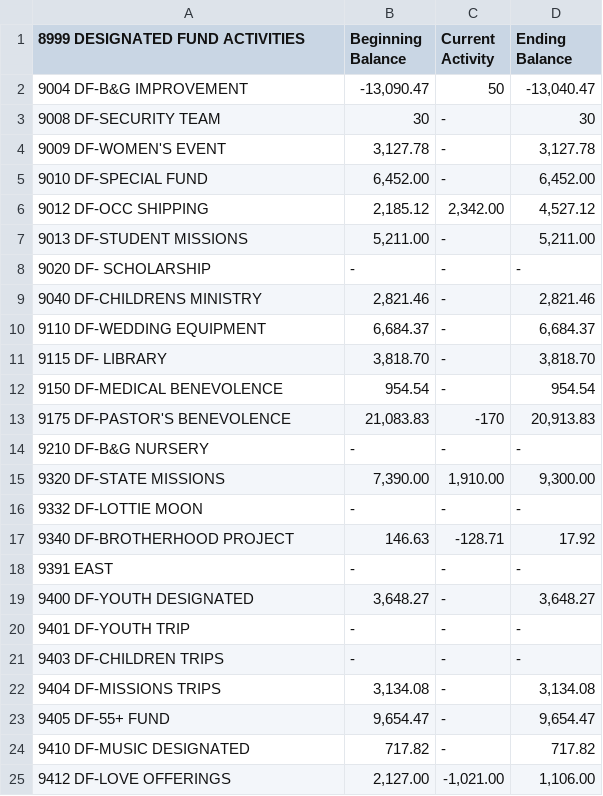
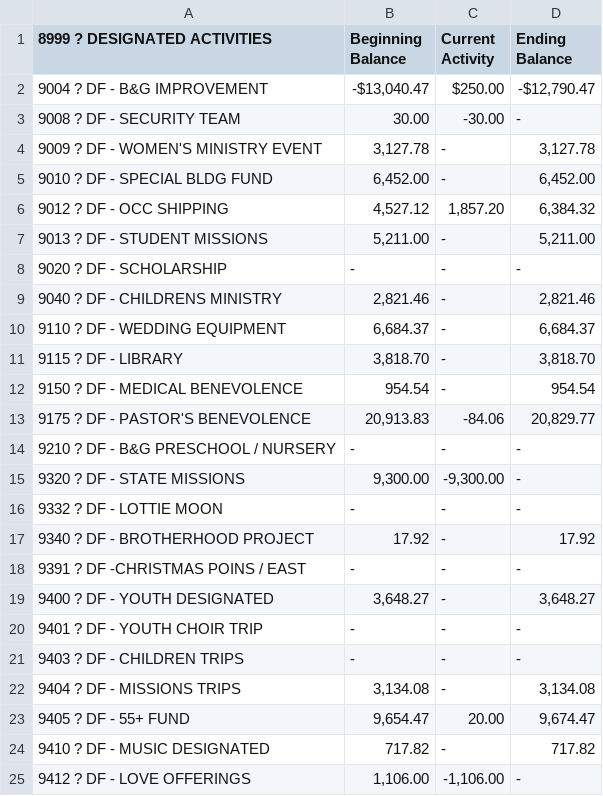
Before and after one commit to Erichollis58/erichollis58, a CSV file: DesignatedFunds.csv, drawn as a sheet; only a part is shown; the diff covers the shown part only.

```diff
--- a/DesignatedFunds.csv
+++ b/DesignatedFunds.csv
@@ -1,25 +1,25 @@
-8999 DESIGNATED FUND ACTIVITIES,Beginning Balance,Current Activity,Ending Balance
-9004 DF-B&G IMPROVEMENT,"-13,090.47",50,"-13,040.47"
-9008 DF-SECURITY TEAM,30,-,30
-9009 DF-WOMEN'S EVENT,"3,127.78",-,"3,127.78"
-9010 DF-SPECIAL FUND,"6,452.00",-,"6,452.00"
-9012 DF-OCC SHIPPING,"2,185.12","2,342.00","4,527.12"
-9013 DF-STUDENT MISSIONS,"5,211.00",-,"5,211.00"
-9020 DF- SCHOLARSHIP,-,-,-
-9040 DF-CHILDRENS MINISTRY,"2,821.46",-,"2,821.46"
-9110 DF-WEDDING EQUIPMENT,"6,684.37",-,"6,684.37"
-9115 DF- LIBRARY,"3,818.70",-,"3,818.70"
-9150 DF-MEDICAL BENEVOLENCE,954.54,-,954.54
-9175 DF-PASTOR'S BENEVOLENCE,"21,083.83",-170,"20,913.83"
-9210 DF-B&G NURSERY,-,-,-
-9320 DF-STATE MISSIONS,"7,390.00","1,910.00","9,300.00"
-9332 DF-LOTTIE MOON,-,-,-
-9340 DF-BROTHERHOOD PROJECT,146.63,-128.71,17.92
-9391  EAST,-,-,-
-9400 DF-YOUTH DESIGNATED,"3,648.27",-,"3,648.27"
-9401 DF-YOUTH TRIP,-,-,-
-9403 DF-CHILDREN TRIPS,-,-,-
-9404 DF-MISSIONS TRIPS,"3,134.08",-,"3,134.08"
-9405 DF-55+ FUND,"9,654.47",-,"9,654.47"
-9410 DF-MUSIC DESIGNATED,717.82,-,717.82
-9412 DF-LOVE OFFERINGS,"2,127.00","-1,021.00","1,106.00"
+8999 ? DESIGNATED ACTIVITIES,Beginning Balance,Current Activity,Ending Balance
+9004 ? DF - B&G IMPROVEMENT,"-$13,040.47",$250.00,"-$12,790.47"
+9008 ? DF - SECURITY TEAM,30.00,-30.00,-
+9009 ? DF - WOMEN'S MINISTRY EVENT,"3,127.78",-,"3,127.78"
+9010 ? DF - SPECIAL BLDG FUND,"6,452.00",-,"6,452.00"
+9012 ? DF - OCC SHIPPING,"4,527.12","1,857.20","6,384.32"
+9013 ? DF - STUDENT MISSIONS,"5,211.00",-,"5,211.00"
+9020 ? DF - SCHOLARSHIP,-,-,-
+9040 ? DF - CHILDRENS MINISTRY,"2,821.46",-,"2,821.46"
+9110 ? DF - WEDDING EQUIPMENT,"6,684.37",-,"6,684.37"
+9115 ? DF - LIBRARY,"3,818.70",-,"3,818.70"
+9150 ? DF - MEDICAL BENEVOLENCE,954.54,-,954.54
+9175 ? DF - PASTOR'S BENEVOLENCE,"20,913.83",-84.06,"20,829.77"
+9210 ? DF - B&G PRESCHOOL / NURSERY,-,-,-
+9320 ? DF - STATE MISSIONS,"9,300.00","-9,300.00",-
+9332 ? DF - LOTTIE MOON,-,-,-
+9340 ? DF - BROTHERHOOD PROJECT,17.92,-,17.92
+9391 ? DF -CHRISTMAS POINS / EAST,-,-,-
+9400 ? DF - YOUTH DESIGNATED,"3,648.27",-,"3,648.27"
+9401 ? DF - YOUTH CHOIR TRIP,-,-,-
+9403 ? DF - CHILDREN TRIPS,-,-,-
+9404 ? DF - MISSIONS TRIPS,"3,134.08",-,"3,134.08"
+9405 ? DF - 55+ FUND,"9,654.47",20.00,"9,674.47"
+9410 ? DF - MUSIC DESIGNATED,717.82,-,717.82
+9412 ? DF - LOVE OFFERINGS,"1,106.00","-1,106.00",-
```
Also changed, not shown: 3 added rows, 3 removed rows and 8 edited cells elsewhere in this file, BudgetandFinance.csv.
